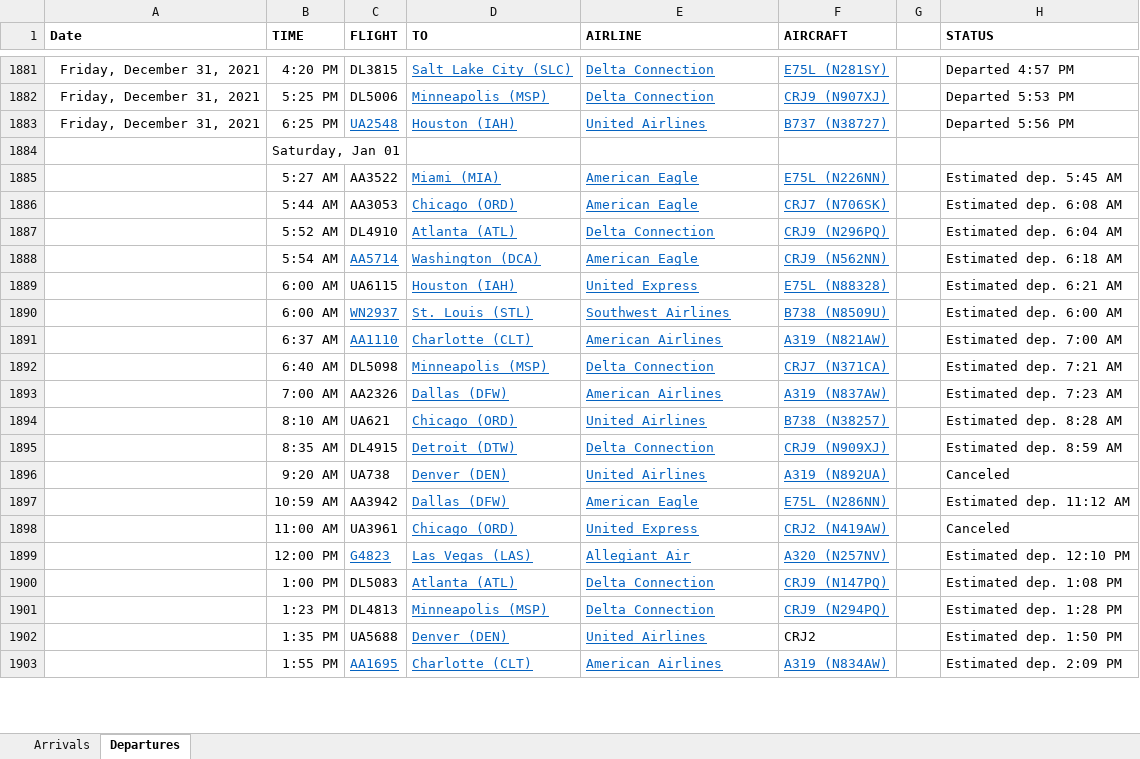
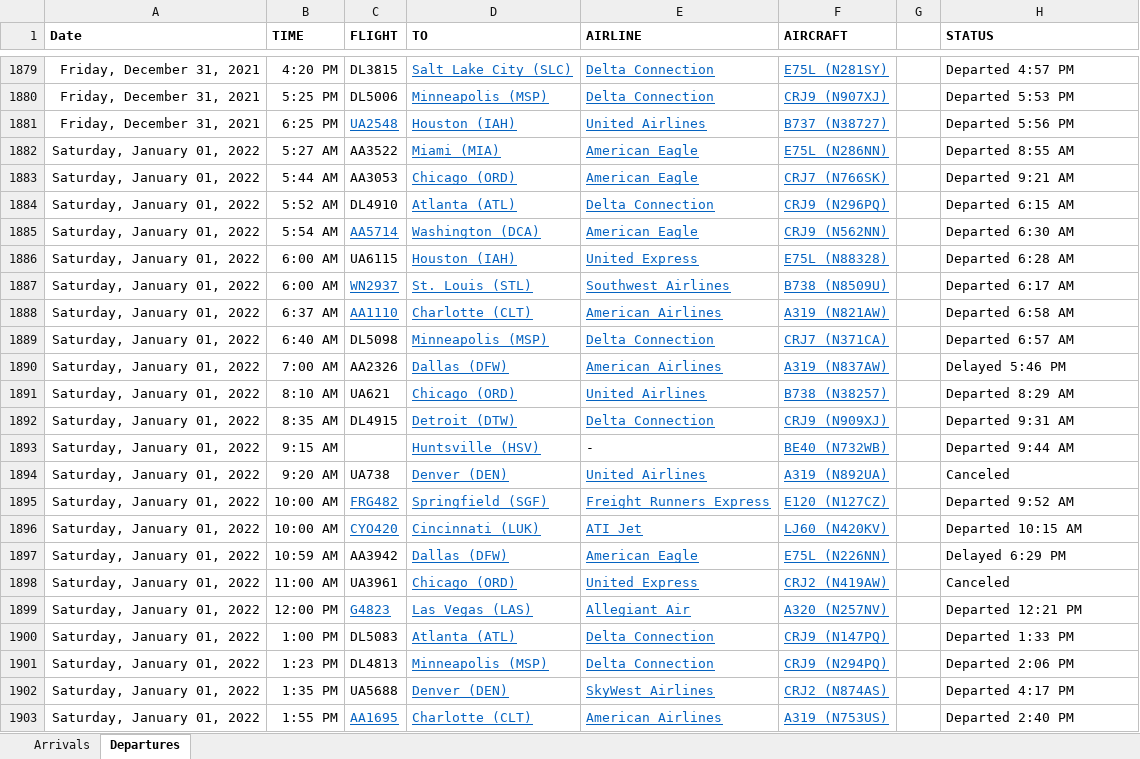
Before and after one commit to profSeeger/LVM-Code, an Excel workbook: codeLibrary/R/R/airlineData/Des Moines Airline data following Thanksgiving 2021.xlsx, sheet Departures, drawn as a sheet; only a part is shown, gaps mark what is left out; values as stored, in another font and other column widths than the file's, no borders; removed rows and columns are numbered as before the commit, all else as after; the diff covers the shown part only; the diff names each change by its address in the sheet, - before the commit and + after, or states it on an @@ line.

Commit message:
airline data

```diff
--- a/codeLibrary/R/R/airlineData/Des Moines Airline data following Thanksgiving 2021.xlsx (sheet Departures)
+++ b/codeLibrary/R/R/airlineData/Des Moines Airline data following Thanksgiving 2021.xlsx (sheet Departures)
-row 1884:  | Saturday, Jan 01
-A1882:A1892 (Date): (empty)
+A1882:A1892 (Date): Saturday, January 01, 2022
-F1882 (AIRCRAFT): E75L (N226NN)
+F1882 (AIRCRAFT): E75L (N286NN)
-H1882 (STATUS): Estimated dep. 5:45 AM
+H1882 (STATUS): Departed 8:55 AM
-F1883 (AIRCRAFT): CRJ7 (N706SK)
+F1883 (AIRCRAFT): CRJ7 (N766SK)
-H1883 (STATUS): Estimated dep. 6:08 AM
+H1883 (STATUS): Departed 9:21 AM
-H1884 (STATUS): Estimated dep. 6:04 AM
+H1884 (STATUS): Departed 6:15 AM
-H1885 (STATUS): Estimated dep. 6:18 AM
+H1885 (STATUS): Departed 6:30 AM
-H1886 (STATUS): Estimated dep. 6:21 AM
+H1886 (STATUS): Departed 6:28 AM
-H1887 (STATUS): Estimated dep. 6:00 AM
+H1887 (STATUS): Departed 6:17 AM
-H1888 (STATUS): Estimated dep. 7:00 AM
+H1888 (STATUS): Departed 6:58 AM
-H1889 (STATUS): Estimated dep. 7:21 AM
+H1889 (STATUS): Departed 6:57 AM
-H1890 (STATUS): Estimated dep. 7:23 AM
+H1890 (STATUS): Delayed 5:46 PM
-H1891 (STATUS): Estimated dep. 8:28 AM
+H1891 (STATUS): Departed 8:29 AM
-H1892 (STATUS): Estimated dep. 8:59 AM
+H1892 (STATUS): Departed 9:31 AM
+row 1893: Saturday, January 01, 2022 | 9:15 AM |  | Huntsville (HSV) | - | BE40 (N732WB) |  | Departed 9:44 AM
-A1894 (Date): (empty)
+A1894 (Date): Saturday, January 01, 2022
+row 1895: Saturday, January 01, 2022 | 10:00 AM | FRG482 | Springfield (SGF) | Freight Runners Express | E120 (N127CZ) |  | Departed 9:52 AM
+row 1896: Saturday, January 01, 2022 | 10:00 AM | CYO420 | Cincinnati (LUK) | ATI Jet | LJ60 (N420KV) |  | Departed 10:15 AM
-A1897:A1903 (Date): (empty)
+A1897:A1903 (Date): Saturday, January 01, 2022
-F1897 (AIRCRAFT): E75L (N286NN)
+F1897 (AIRCRAFT): E75L (N226NN)
-H1897 (STATUS): Estimated dep. 11:12 AM
+H1897 (STATUS): Delayed 6:29 PM
-H1899 (STATUS): Estimated dep. 12:10 PM
+H1899 (STATUS): Departed 12:21 PM
-H1900 (STATUS): Estimated dep. 1:08 PM
+H1900 (STATUS): Departed 1:33 PM
-H1901 (STATUS): Estimated dep. 1:28 PM
+H1901 (STATUS): Departed 2:06 PM
-E1902 (AIRLINE): United Airlines
+E1902 (AIRLINE): SkyWest Airlines
-F1902 (AIRCRAFT): CRJ2
+F1902 (AIRCRAFT): CRJ2 (N874AS)
@@ F1902 underline: off → on, text colour: black → #0563C1 @@
-H1902 (STATUS): Estimated dep. 1:50 PM
+H1902 (STATUS): Departed 4:17 PM
-F1903 (AIRCRAFT): A319 (N834AW)
+F1903 (AIRCRAFT): A319 (N753US)
-H1903 (STATUS): Estimated dep. 2:09 PM
+H1903 (STATUS): Departed 2:40 PM
```
Also changed, not shown: 35 added rows, 4 removed rows, 48 edited cells and cell formats elsewhere in this sheet, sheet Arrivals, codeLibrary/R/R/airlineData/DSM Scheduled Flights vs actual.xlsx, codeLibrary/R/R/airlineData/Kabul flights.xlsx, 3 other files.
